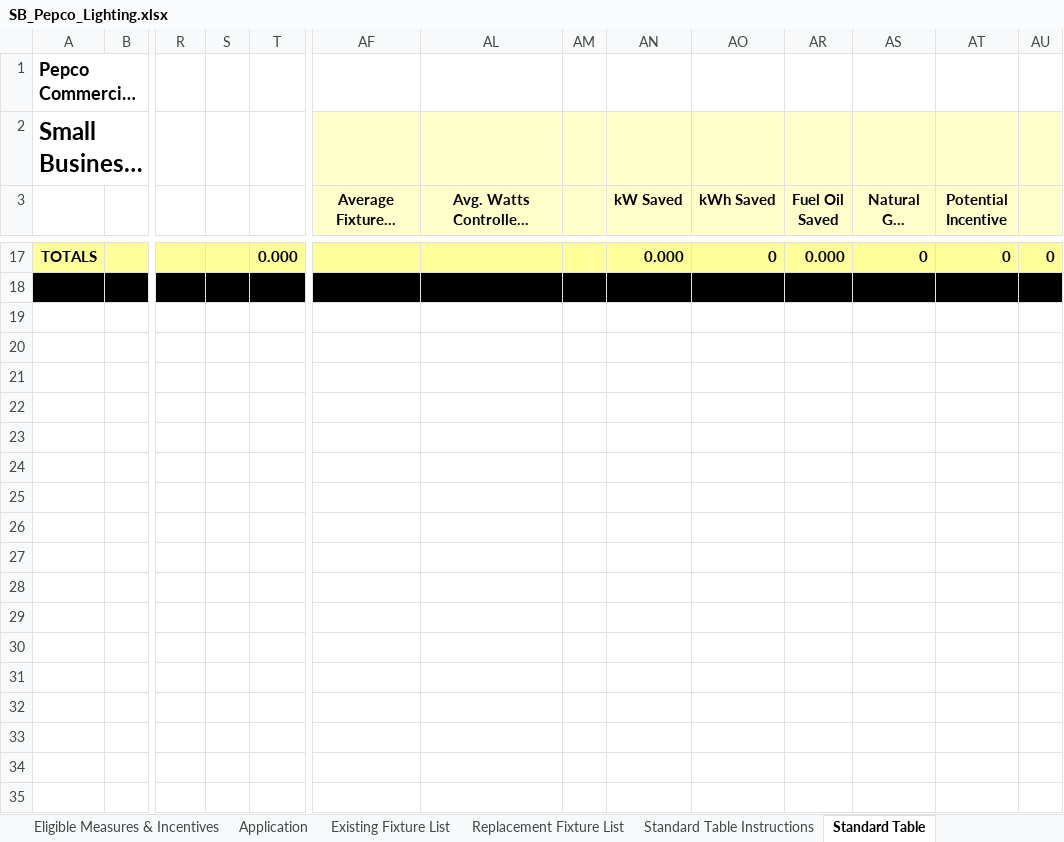
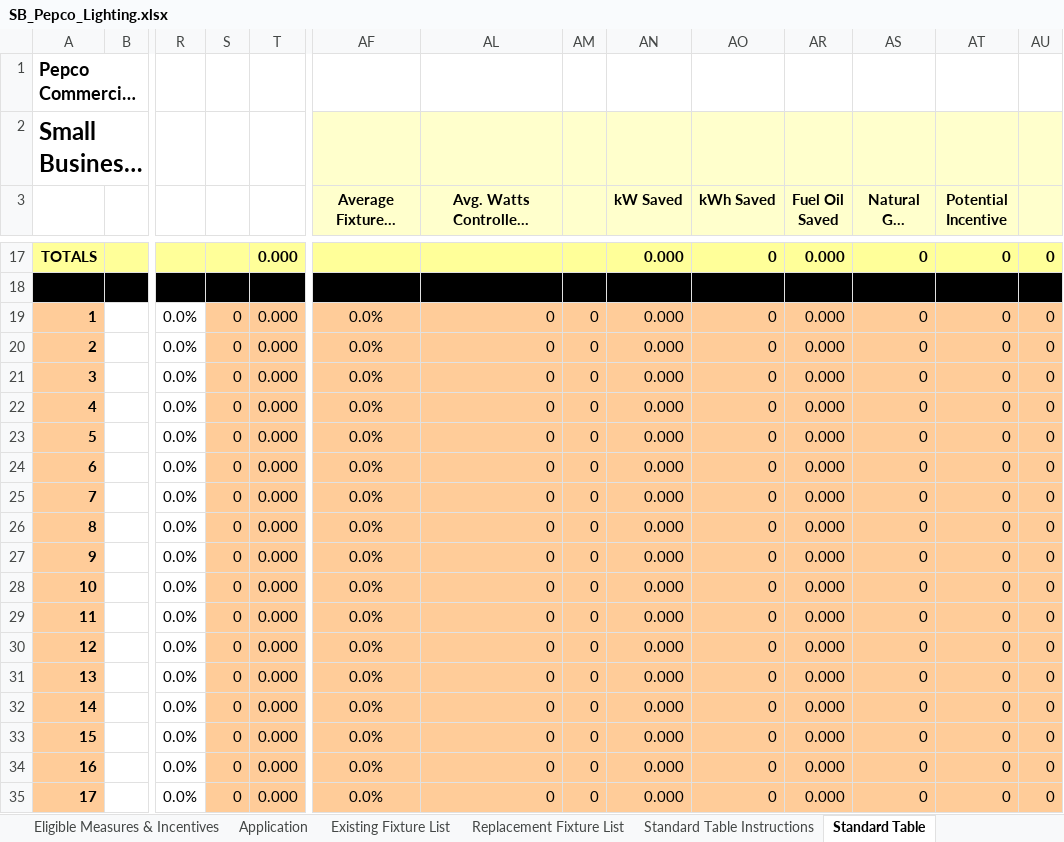
Before and after one commit to smurfing/MatrixPepco, an Excel workbook: SB_Pepco_Lighting.xlsx, sheet Standard Table, drawn as a sheet; only a part is shown, gaps mark what is left out; long unchanged cells end in …; values as stored, in another font and other column widths than the file's, no borders; conditional formats not drawn; rows hold the shown columns only; the diff covers the shown part only; the diff names each change by its address in the sheet, - before the commit and + after, or states it on an @@ line.

```diff
--- a/SB_Pepco_Lighting.xlsx (sheet Standard Table)
+++ b/SB_Pepco_Lighting.xlsx (sheet Standard Table)
@@ row 19 unhidden: 1 |  | 0.0% | 0 | 0.000 | 0.0% | 0 | 0 | 0.000 | 0 | 0.000 | 0 | 0 | 0 @@
@@ row 20 unhidden: 2 |  | 0.0% | 0 | 0.000 | 0.0% | 0 | 0 | 0.000 | 0 | 0.000 | 0 | 0 | 0 @@
@@ row 21 unhidden: 3 |  | 0.0% | 0 | 0.000 | 0.0% | 0 | 0 | 0.000 | 0 | 0.000 | 0 | 0 | 0 @@
@@ row 22 unhidden: 4 |  | 0.0% | 0 | 0.000 | 0.0% | 0 | 0 | 0.000 | 0 | 0.000 | 0 | 0 | 0 @@
@@ row 23 unhidden: 5 |  | 0.0% | 0 | 0.000 | 0.0% | 0 | 0 | 0.000 | 0 | 0.000 | 0 | 0 | 0 @@
@@ row 24 unhidden: 6 |  | 0.0% | 0 | 0.000 | 0.0% | 0 | 0 | 0.000 | 0 | 0.000 | 0 | 0 | 0 @@
@@ row 25 unhidden: 7 |  | 0.0% | 0 | 0.000 | 0.0% | 0 | 0 | 0.000 | 0 | 0.000 | 0 | 0 | 0 @@
@@ row 26 unhidden: 8 |  | 0.0% | 0 | 0.000 | 0.0% | 0 | 0 | 0.000 | 0 | 0.000 | 0 | 0 | 0 @@
@@ row 27 unhidden: 9 |  | 0.0% | 0 | 0.000 | 0.0% | 0 | 0 | 0.000 | 0 | 0.000 | 0 | 0 | 0 @@
@@ row 28 unhidden: 10 |  | 0.0% | 0 | 0.000 | 0.0% | 0 | 0 | 0.000 | 0 | 0.000 | 0 | 0 | 0 @@
@@ row 29 unhidden: 11 |  | 0.0% | 0 | 0.000 | 0.0% | 0 | 0 | 0.000 | 0 | 0.000 | 0 | 0 | 0 @@
@@ row 30 unhidden: 12 |  | 0.0% | 0 | 0.000 | 0.0% | 0 | 0 | 0.000 | 0 | 0.000 | 0 | 0 | 0 @@
@@ row 31 unhidden: 13 |  | 0.0% | 0 | 0.000 | 0.0% | 0 | 0 | 0.000 | 0 | 0.000 | 0 | 0 | 0 @@
@@ row 32 unhidden: 14 |  | 0.0% | 0 | 0.000 | 0.0% | 0 | 0 | 0.000 | 0 | 0.000 | 0 | 0 | 0 @@
@@ row 33 unhidden: 15 |  | 0.0% | 0 | 0.000 | 0.0% | 0 | 0 | 0.000 | 0 | 0.000 | 0 | 0 | 0 @@
@@ row 34 unhidden: 16 |  | 0.0% | 0 | 0.000 | 0.0% | 0 | 0 | 0.000 | 0 | 0.000 | 0 | 0 | 0 @@
@@ row 35 unhidden: 17 |  | 0.0% | 0 | 0.000 | 0.0% | 0 | 0 | 0.000 | 0 | 0.000 | 0 | 0 | 0 @@
```
Also changed, not shown: 36 hidden or unhidden rows elsewhere in this sheet, Matrix WTEA Data Collection Form for Data Entry.xlsm, Work Order - Lighting.xlsx, 1 other file.
